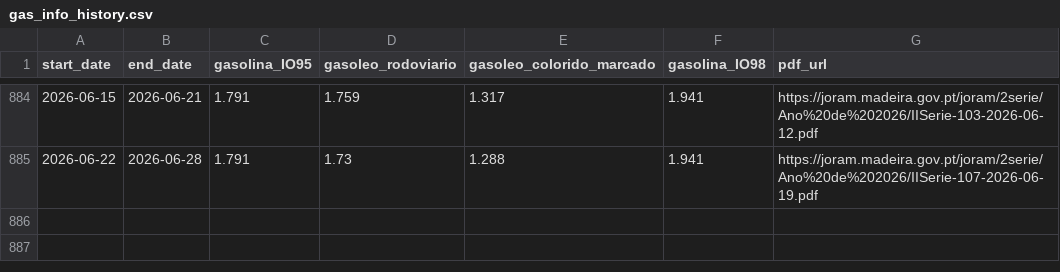
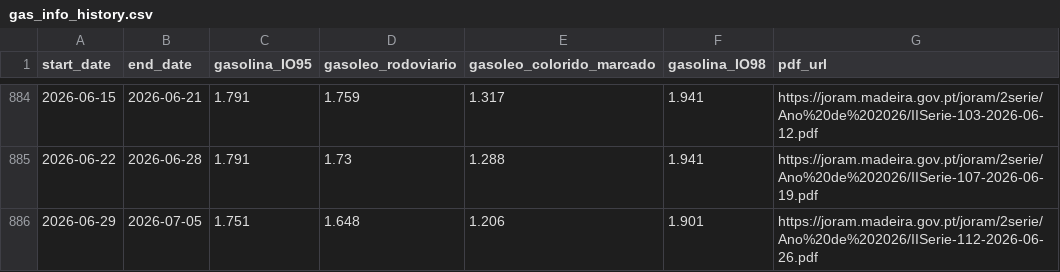
Before and after one commit to 13dev/devo-abastecer, a CSV file: history/gas_info_history.csv, drawn as a sheet; only a part is shown, gaps mark what is left out.

```diff
--- a/history/gas_info_history.csv
+++ b/history/gas_info_history.csv
@@ -885 +885,2 @@ start_date,end_date,gasolina_IO95,gasoleo_rodoviario,gasoleo_colorido_marcado,ga
 2026-06-22,2026-06-28,1.791,1.73,1.288,1.941,https://joram.madeira.gov.pt/joram/2serie/Ano%20de%202026/IISerie-107-2026-06-19.pdf
+2026-06-29,2026-07-05,1.751,1.648,1.206,1.901,https://joram.madeira.gov.pt/joram/2serie/Ano%20de%202026/IISerie-112-2026-06-26.pdf
```
Also changed, not shown: 2 other files.
